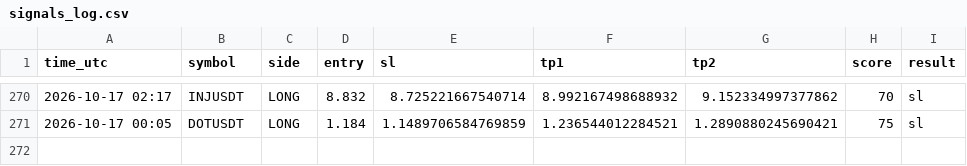
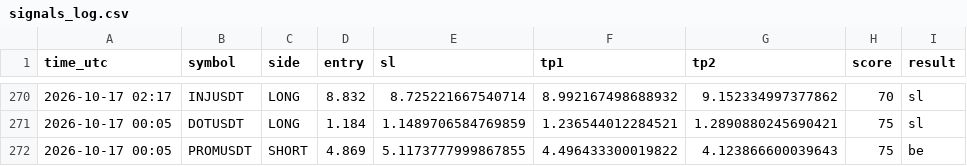
Before and after one commit to earnmoneyeasly/signal-bot, a CSV file: signals_log.csv, drawn as a sheet; only a part is shown, gaps mark what is left out.

```diff
--- a/signals_log.csv
+++ b/signals_log.csv
@@ -271 +271,2 @@ time_utc,symbol,side,entry,sl,tp1,tp2,score,result
 2026-10-17 00:05,DOTUSDT,LONG,1.184,1.1489706584769859,1.236544012284521,1.2890880245690421,75,sl
+2026-10-17 00:05,PROMUSDT,SHORT,4.869,5.1173777999867855,4.496433300019822,4.123866600039643,75,be
```
Also changed, not shown: 2 other files.
